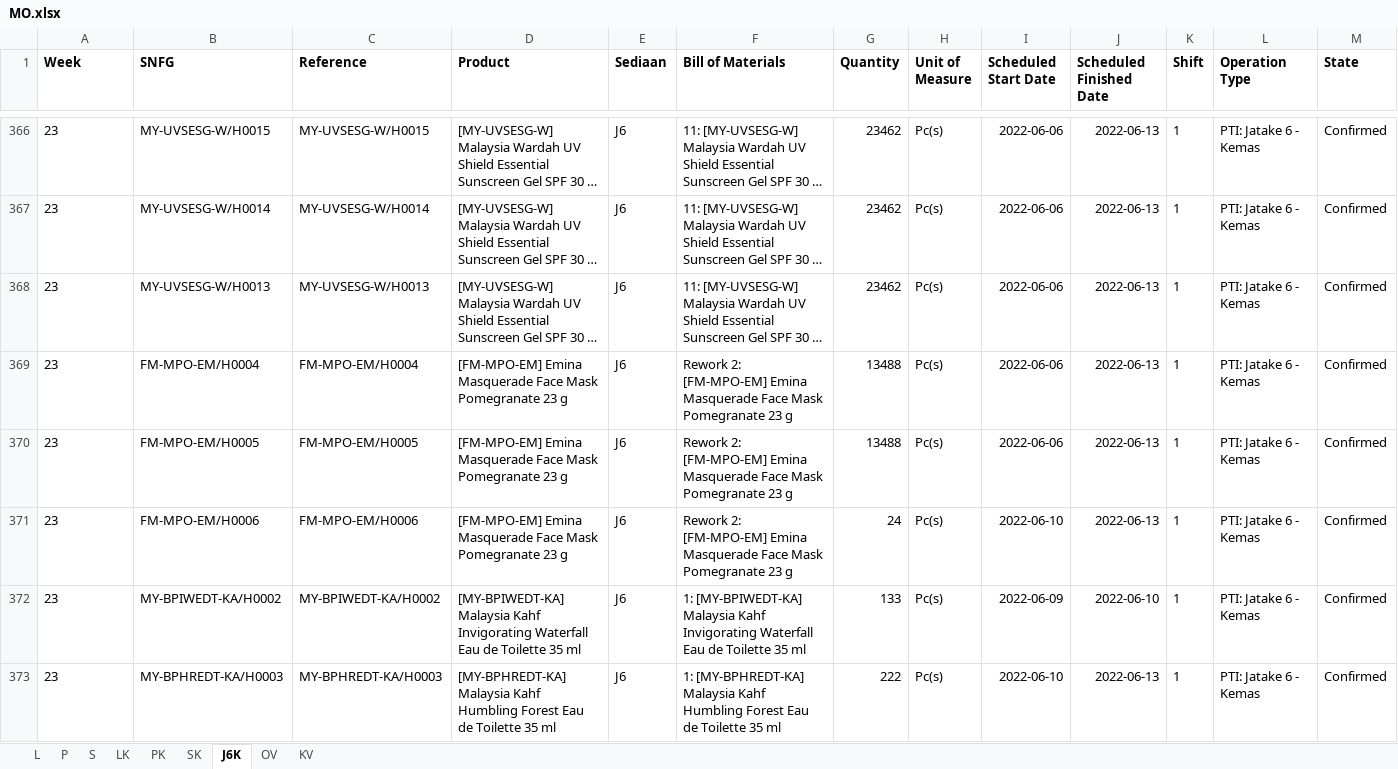
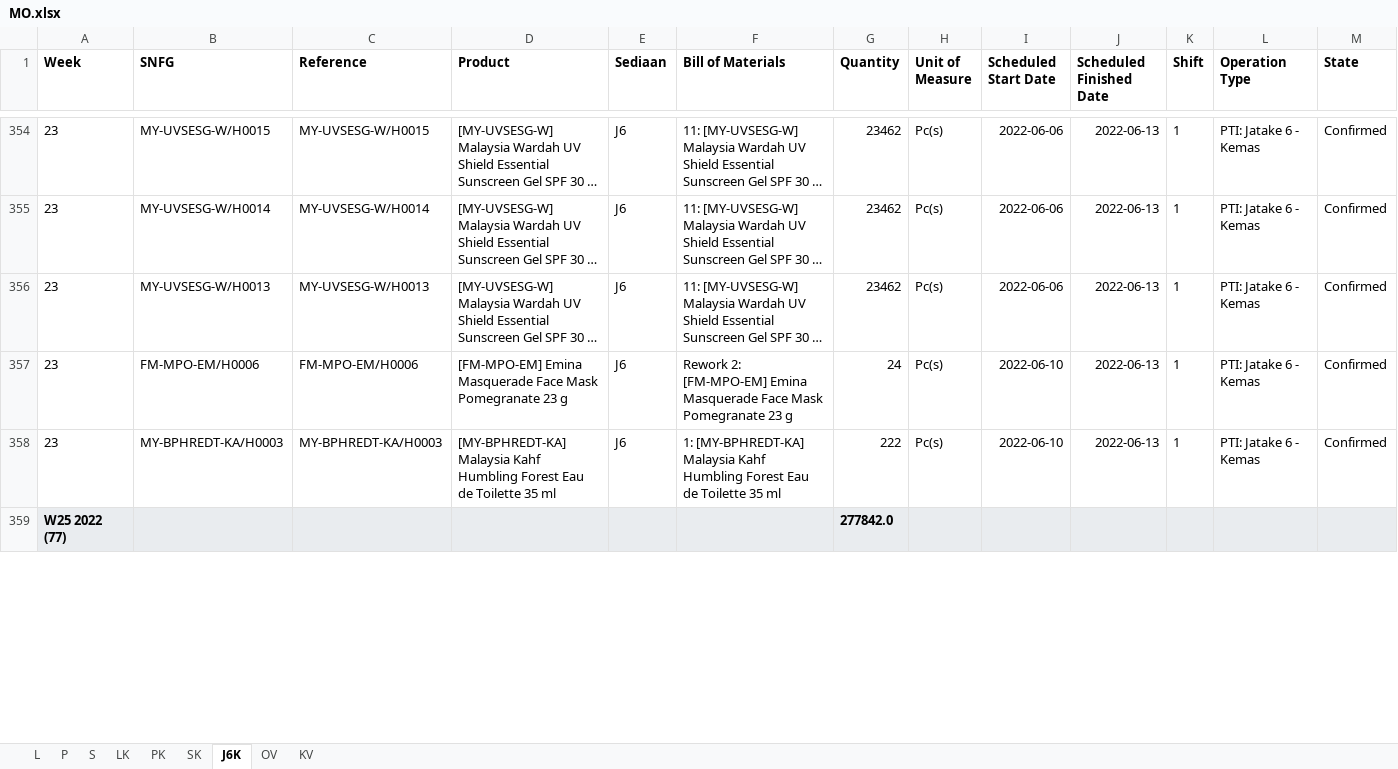
Before and after one commit to adifher/files, an Excel workbook: PARAGON/MO.xlsx, sheet J6K, drawn as a sheet; only a part is shown, gaps mark what is left out; long unchanged cells end in …; values as stored, in another font and other column widths than the file's, no borders; removed rows and columns are numbered as before the commit, all else as after; rows hold the shown columns only; the diff covers the shown part only; the diff names each change by its address in the sheet, - before the commit and + after, or states it on an @@ line.

```diff
--- a/PARAGON/MO.xlsx (sheet J6K)
+++ b/PARAGON/MO.xlsx (sheet J6K)
-row 369: 23 | FM-MPO-EM/H0004 | FM-MPO-EM/H0004 | [FM-MPO-EM] Emina Masquerade Face Mask Pomegranate 23 g | J6 | Rework 2: [FM-MPO-EM] Emina Masquerade Face Mask Pomegranate 23 g | 13488 | Pc(s) | 2022-06-06 | 2022-06-13 | 1 | PTI: Jatake 6 - Kemas | Confirmed
-row 370: 23 | FM-MPO-EM/H0005 | FM-MPO-EM/H0005 | [FM-MPO-EM] Emina Masquerade Face Mask Pomegranate 23 g | J6 | Rework 2: [FM-MPO-EM] Emina Masquerade Face Mask Pomegranate 23 g | 13488 | Pc(s) | 2022-06-06 | 2022-06-13 | 1 | PTI: Jatake 6 - Kemas | Confirmed
-row 372: 23 | MY-BPIWEDT-KA/H0002 | MY-BPIWEDT-KA/H0002 | [MY-BPIWEDT-KA] Malaysia Kahf Invigorating Waterfall Eau de Toilette 35 ml | J6 | 1: [MY-BPIWEDT-KA] Malaysia Kahf Invigorating Waterfall Eau de Toilette 35 ml | 133 | Pc(s) | 2022-06-09 | 2022-06-10 | 1 | PTI: Jatake 6 - Kemas | Confirmed
+row 359: W25 2022 (77) |  |  |  |  |  | 277842.0
```
Also changed, not shown: 78 added rows and 13 removed rows elsewhere in this sheet, sheet PK, sheet LK, sheet SK, sheet L, sheet P, sheet S, 2 more sheets.
